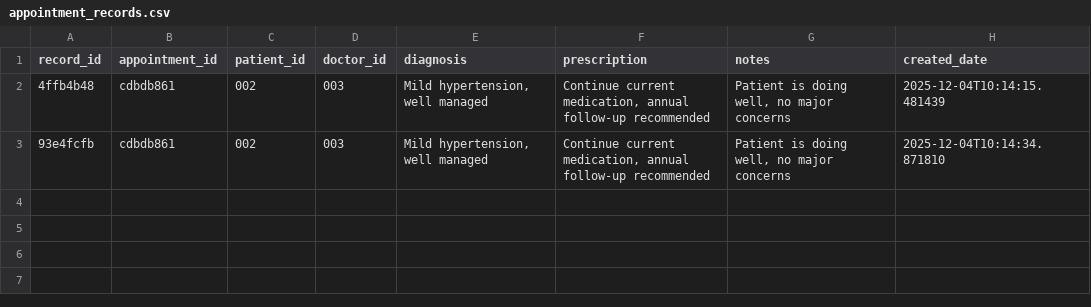
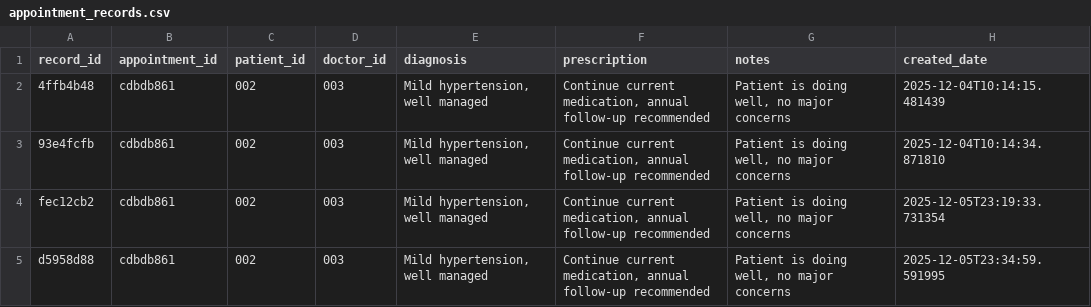
Before and after one commit to Abugabal-117/Clinexa, a CSV file: data/appointment_records.csv, drawn as a sheet; the diff names each change by its address in the sheet, - before the commit and + after, or states it on an @@ line.

```diff
--- a/data/appointment_records.csv
+++ b/data/appointment_records.csv
+row 4: fec12cb2 | cdbdb861 | 002 | 003 | Mild hypertension, well managed | Continue current medication, annual follow-up recommended | Patient is doing well, no major concerns | 2025-12-05T23:19:33.731354
+row 5: d5958d88 | cdbdb861 | 002 | 003 | Mild hypertension, well managed | Continue current medication, annual follow-up recommended | Patient is doing well, no major concerns | 2025-12-05T23:34:59.591995
```
Also changed, not shown: data/doctors.csv, data/patients.csv, 33 other files.
